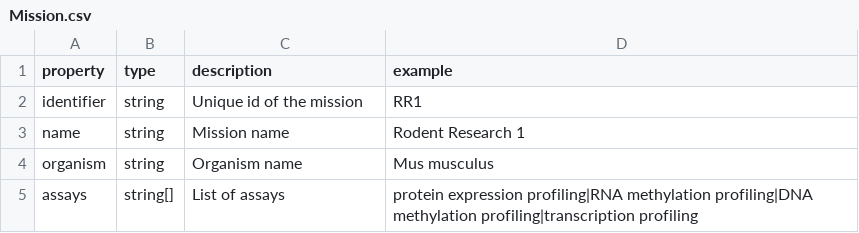
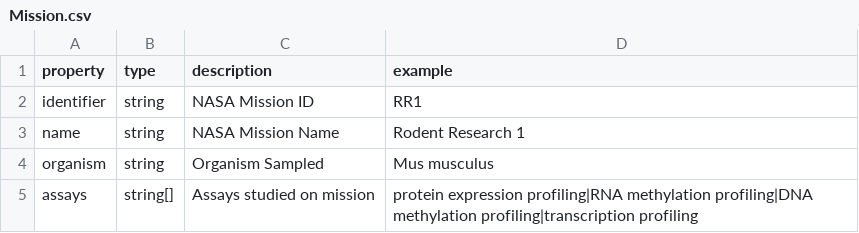
Before and after one commit to gastondana627/spoke_genelab, a CSV file: kg/v0.0.1/metadata/nodes/Mission.csv, drawn as a sheet.

```diff
--- a/kg/v0.0.1/metadata/nodes/Mission.csv
+++ b/kg/v0.0.1/metadata/nodes/Mission.csv
@@ -1,5 +1,5 @@
 property,type,description,example
-identifier,string,Unique id of the mission,RR1
-name,string,Mission name,Rodent Research 1
-organism,string,Organism name,Mus musculus
-assays,string[],List of assays,protein expression profiling|RNA methylation profiling|DNA methylation profiling|transcription profiling
+identifier,string,NASA Mission ID,RR1
+name,string,NASA Mission Name,Rodent Research 1
+organism,string,Organism Sampled,Mus musculus
+assays,string[],Assays studied on mission,protein expression profiling|RNA methylation profiling|DNA methylation profiling|transcription profiling
```
Also changed, not shown: kg/v0.0.1/metadata/nodes/Study.csv, kg/v0.0.1/metadata/relationships/Study-DOWNREGULATION_SdMG-MouseGene.csv, 15 other files.
